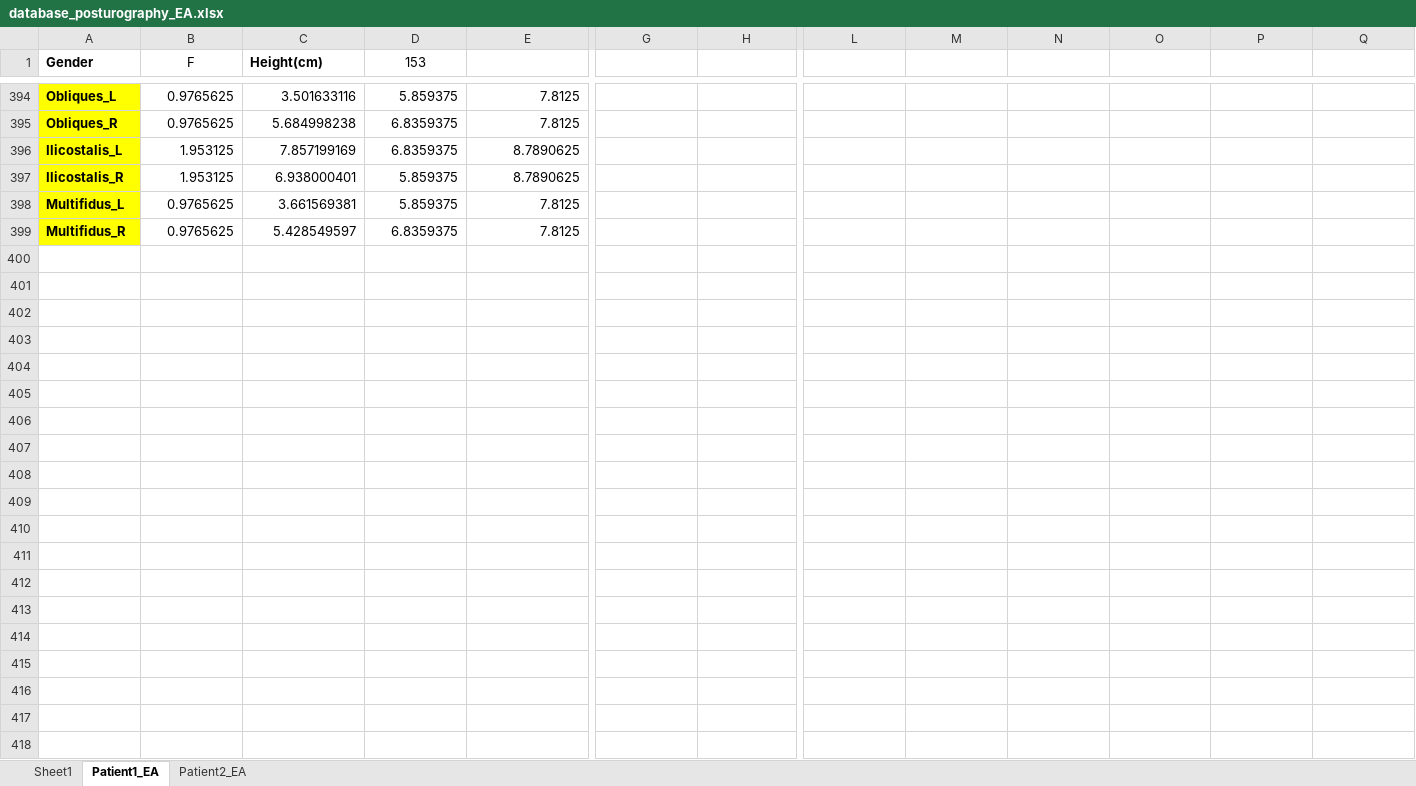
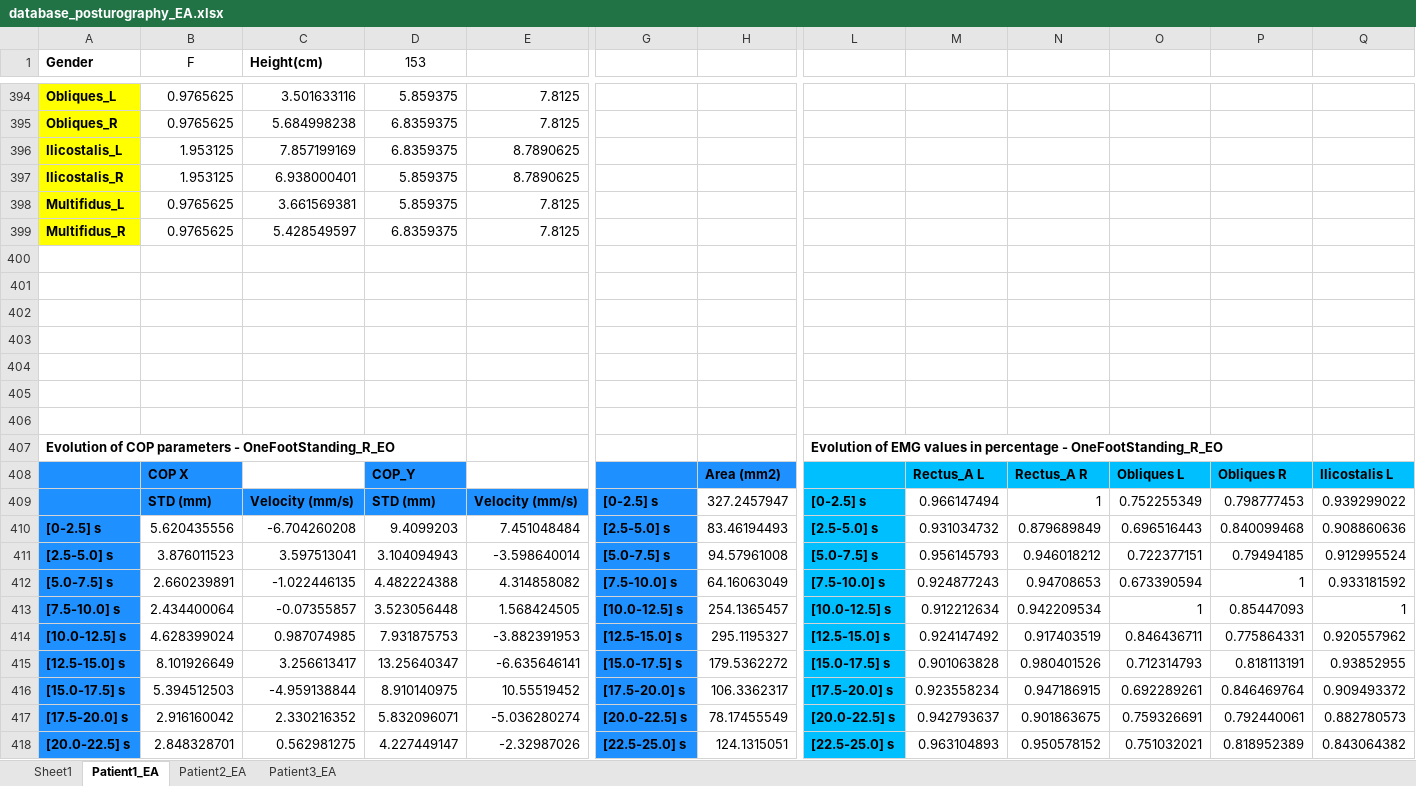
Before and after one commit to DFNOsorio/tonusMuscular, an Excel workbook: Excel_database/database_posturography_EA.xlsx, sheet Patient1_EA, drawn as a sheet; only a part is shown, gaps mark what is left out; values as stored, in another font and other column widths than the file's, no borders; rows hold the shown columns only; the diff covers the shown part only; the diff names each change by its address in the sheet, - before the commit and + after, or states it on an @@ line.

```diff
--- a/Excel_database/database_posturography_EA.xlsx (sheet Patient1_EA)
+++ b/Excel_database/database_posturography_EA.xlsx (sheet Patient1_EA)
+sheet tab: Patient3_EA
+row 400: (empty)
+row 401: (empty)
+row 402: (empty)
+row 403: (empty)
+row 404: (empty)
+row 405: (empty)
+row 406: (empty)
+row 407: Evolution of COP parameters - OneFootStanding_R_EO |  |  |  |  |  |  | Evolution of EMG values in percentage - OneFootStanding_R_EO
+row 408:  | COP X |  | COP_Y |  |  | Area (mm2) |  | Rectus_A L | Rectus_A R | Obliques L | Obliques R | Ilicostalis L
+row 409:  | STD (mm) | Velocity (mm/s) | STD (mm) | Velocity (mm/s) | [0-2.5] s | 327.2457947 | [0-2.5] s | 0.966147494 | 1 | 0.752255349 | 0.798777453 | 0.939299022
+row 410: [0-2.5] s | 5.620435556 | -6.704260208 | 9.4099203 | 7.451048484 | [2.5-5.0] s | 83.46194493 | [2.5-5.0] s | 0.931034732 | 0.879689849 | 0.696516443 | 0.840099468 | 0.908860636
+row 411: [2.5-5.0] s | 3.876011523 | 3.597513041 | 3.104094943 | -3.598640014 | [5.0-7.5] s | 94.57961008 | [5.0-7.5] s | 0.956145793 | 0.946018212 | 0.722377151 | 0.79494185 | 0.912995524
+row 412: [5.0-7.5] s | 2.660239891 | -1.022446135 | 4.482224388 | 4.314858082 | [7.5-10.0] s | 64.16063049 | [7.5-10.0] s | 0.924877243 | 0.94708653 | 0.673390594 | 1 | 0.933181592
+row 413: [7.5-10.0] s | 2.434400064 | -0.07355857 | 3.523056448 | 1.568424505 | [10.0-12.5] s | 254.1365457 | [10.0-12.5] s | 0.912212634 | 0.942209534 | 1 | 0.85447093 | 1
+row 414: [10.0-12.5] s | 4.628399024 | 0.987074985 | 7.931875753 | -3.882391953 | [12.5-15.0] s | 295.1195327 | [12.5-15.0] s | 0.924147492 | 0.917403519 | 0.846436711 | 0.775864331 | 0.920557962
+row 415: [12.5-15.0] s | 8.101926649 | 3.256613417 | 13.25640347 | -6.635646141 | [15.0-17.5] s | 179.5362272 | [15.0-17.5] s | 0.901063828 | 0.980401526 | 0.712314793 | 0.818113191 | 0.93852955
+row 416: [15.0-17.5] s | 5.394512503 | -4.959138844 | 8.910140975 | 10.55519452 | [17.5-20.0] s | 106.3362317 | [17.5-20.0] s | 0.923558234 | 0.947186915 | 0.692289261 | 0.846469764 | 0.909493372
+row 417: [17.5-20.0] s | 2.916160042 | 2.330216352 | 5.832096071 | -5.036280274 | [20.0-22.5] s | 78.17455549 | [20.0-22.5] s | 0.942793637 | 0.901863675 | 0.759326691 | 0.792440061 | 0.882780573
+row 418: [20.0-22.5] s | 2.848328701 | 0.562981275 | 4.227449147 | -2.32987026 | [22.5-25.0] s | 124.1315051 | [22.5-25.0] s | 0.963104893 | 0.950578152 | 0.751032021 | 0.818952389 | 0.843064382
```
Also changed, not shown: 186 added rows elsewhere in this sheet, sheet Patient2_EA, 26 other files.
